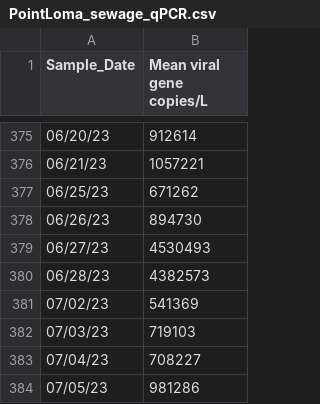
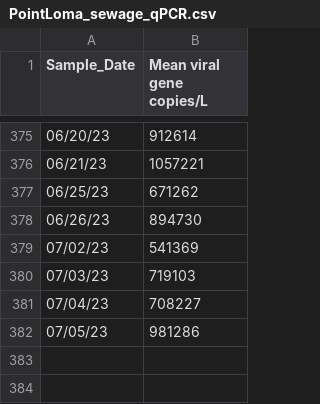
Before and after one commit to andersen-lab/SARS-CoV-2_WasteWater_San-Diego, a CSV file: PointLoma_sewage_qPCR.csv, drawn as a sheet; only a part is shown, gaps mark what is left out; the diff names each change by its address in the sheet, - before the commit and + after, or states it on an @@ line.

Commit message:
Update PointLoma_sewage_qPCR.csv
Removing samples failing QC

```diff
--- a/PointLoma_sewage_qPCR.csv
+++ b/PointLoma_sewage_qPCR.csv
-row 379: 06/27/23 | 4530493
-row 380: 06/28/23 | 4382573
```
